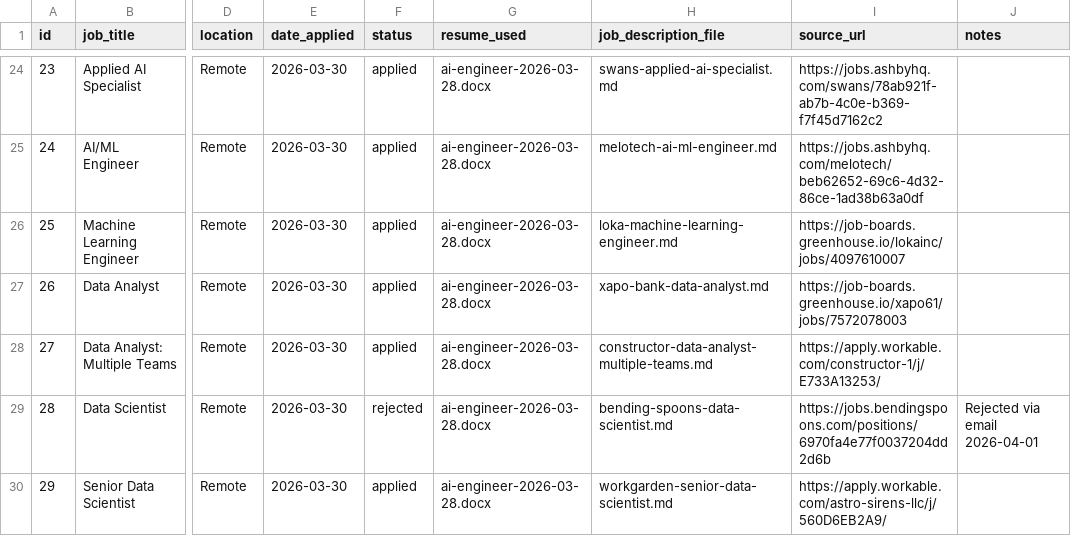
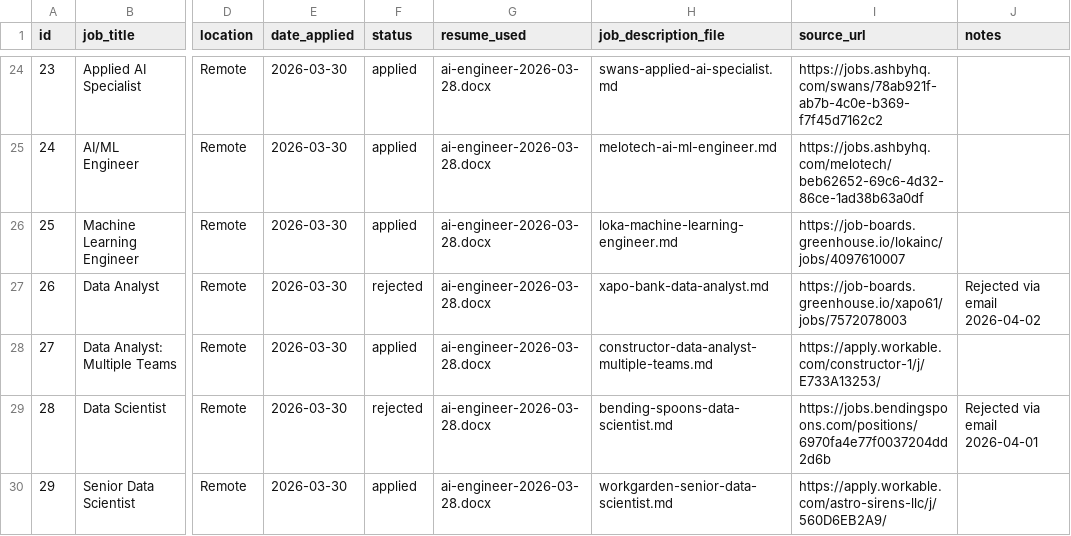
Before and after one commit to nhorto/JobSearch, a CSV file: jobs.csv, drawn as a sheet; only a part is shown, gaps mark what is left out; the diff names each change by its address in the sheet, - before the commit and + after, or states it on an @@ line.

```diff
--- a/jobs.csv
+++ b/jobs.csv
-F27 (status): applied
+F27 (status): rejected
-J27 (notes): (empty)
+J27 (notes): Rejected via email 2026-04-02
```
Also changed, not shown: 6 other files.
